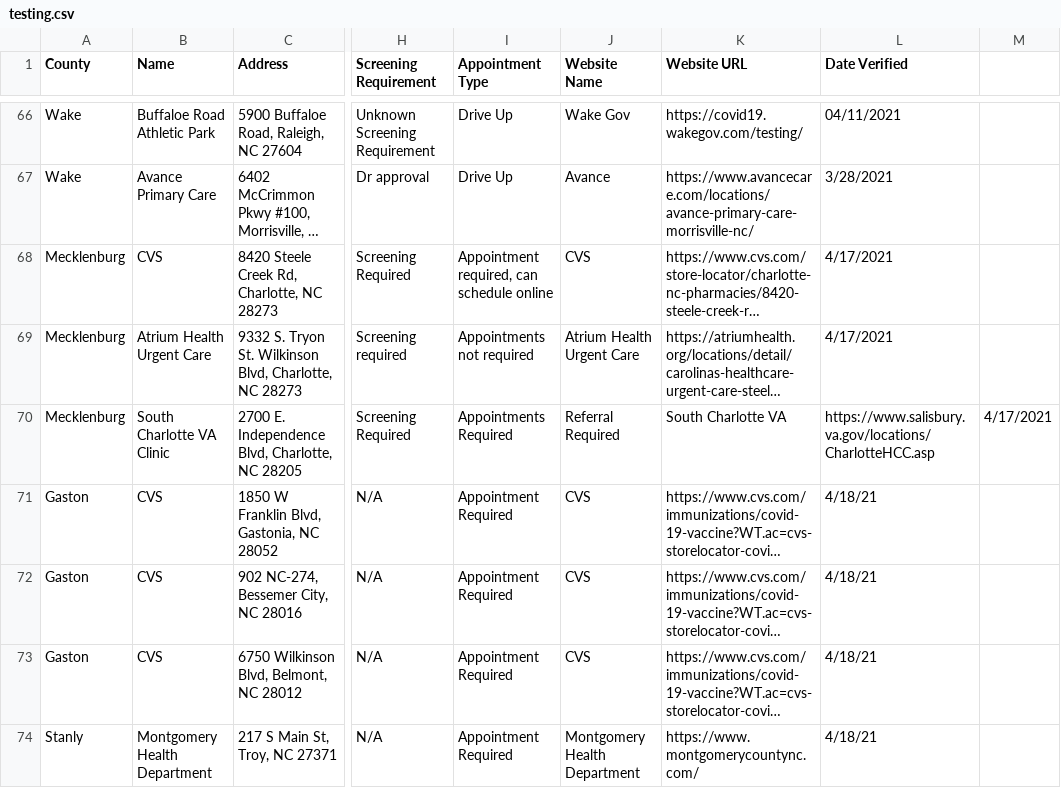
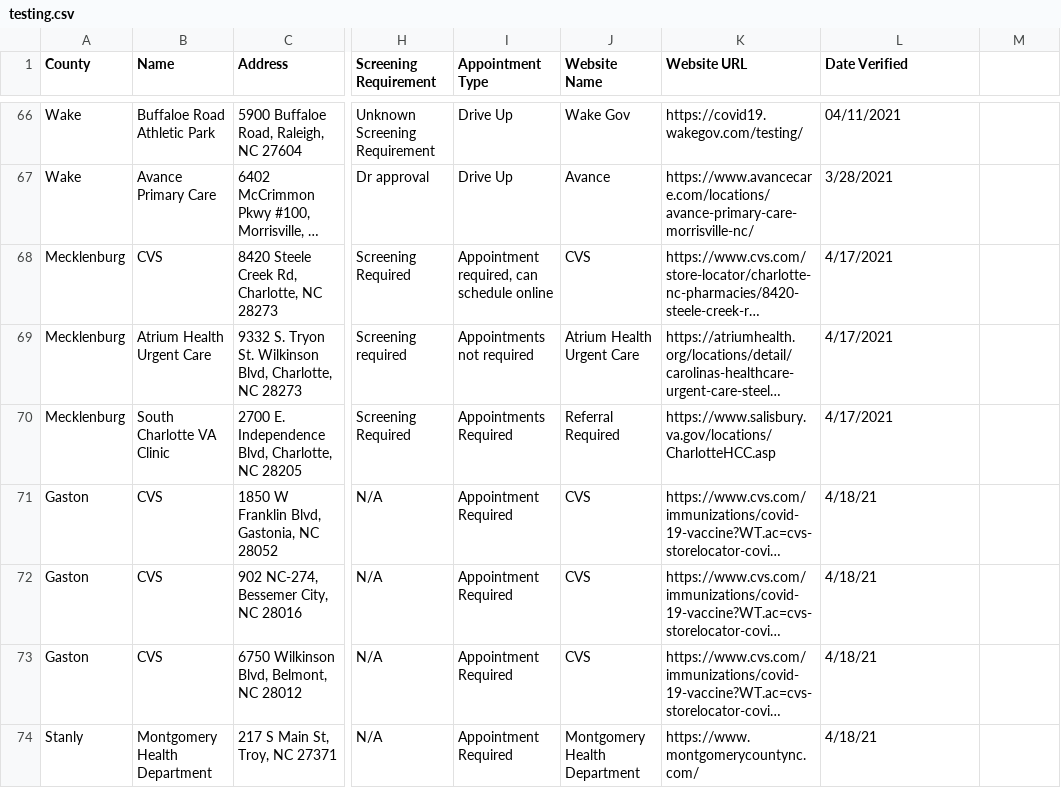
Before and after one commit to electricgull/findmyvaxnc, a CSV file: findmyvaxnc/docs/testing.csv, drawn as a sheet; only a part is shown, gaps mark what is left out; long unchanged cells end in …; the diff names each change by its address in the sheet, - before the commit and + after, or states it on an @@ line.

Commit message:
fixed broken column.

```diff
--- a/findmyvaxnc/docs/testing.csv
+++ b/findmyvaxnc/docs/testing.csv
-K70 (Website URL): South Charlotte VA
+K70 (Website URL): https://www.salisbury.va.gov/locations/CharlotteHCC.asp
-L70 (Date Verified): https://www.salisbury.va.gov/locations/CharlotteHCC.asp
+L70 (Date Verified): 4/17/2021
-M70: 4/17/2021
+M70: (empty)
```
